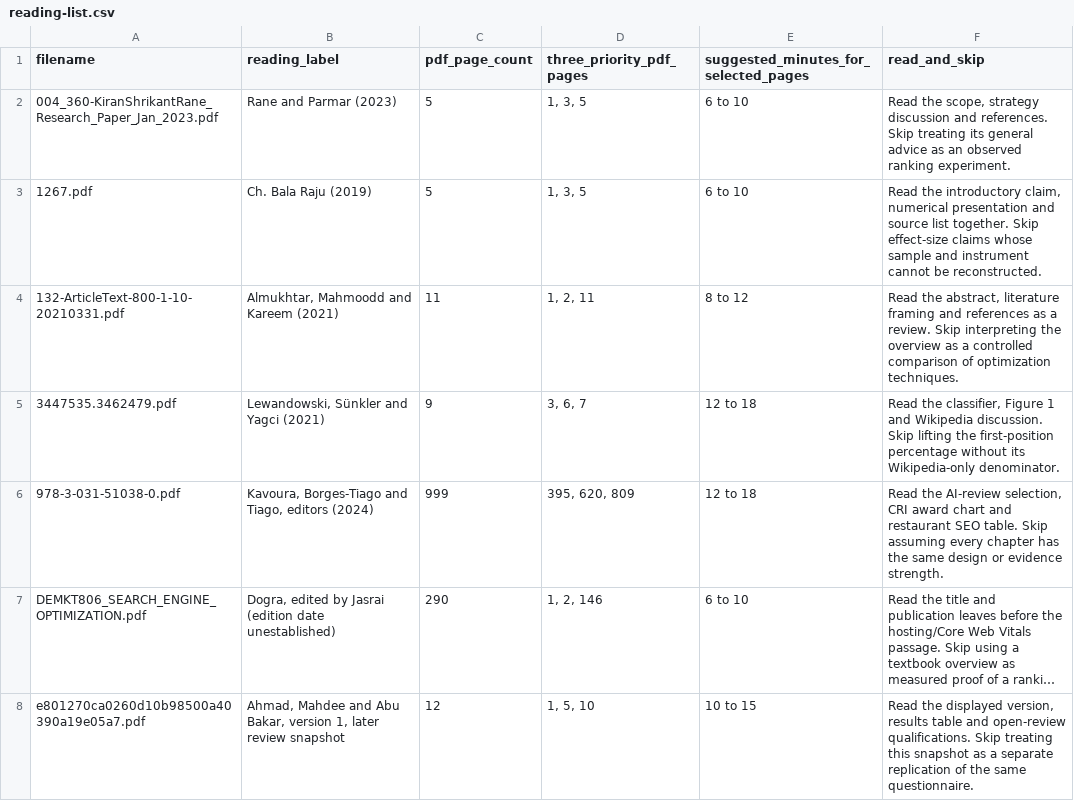
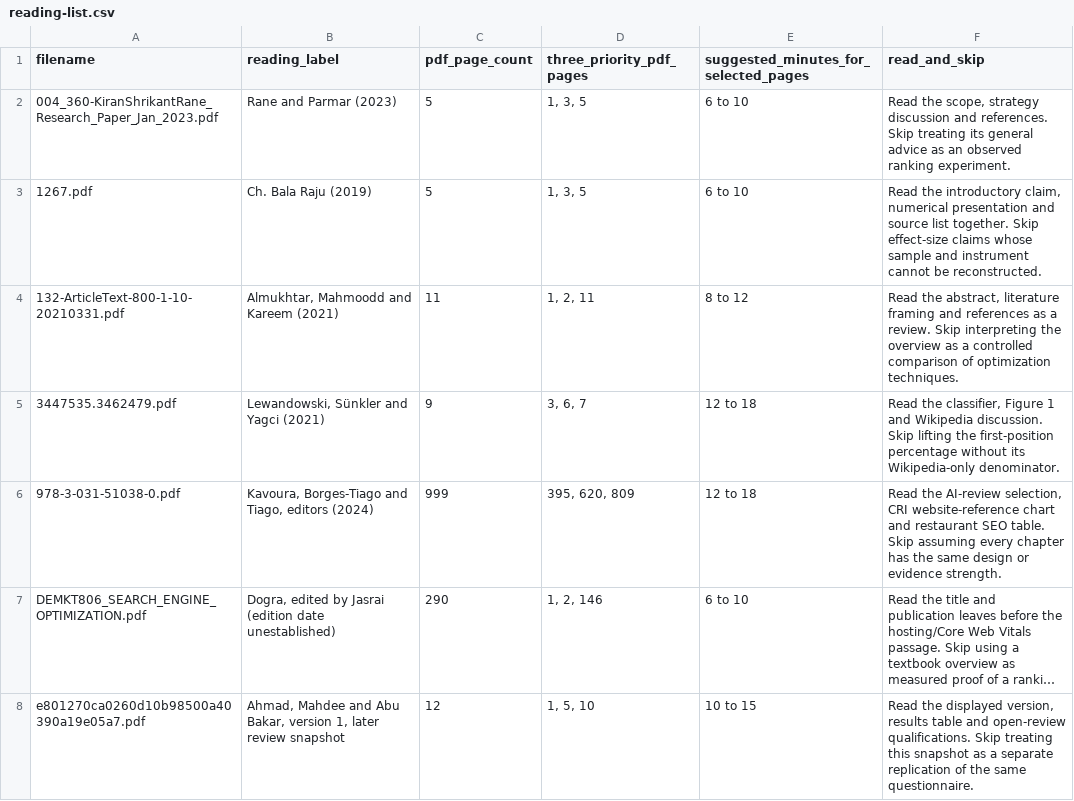
Before and after one commit to Broadcastwell/absence-manual, a CSV file: docs/research/data/reading-list.csv, drawn as a sheet; only a part is shown; long unchanged cells end in …; the diff names each change by its address in the sheet, - before the commit and + after, or states it on an @@ line.

```diff
--- a/docs/research/data/reading-list.csv
+++ b/docs/research/data/reading-list.csv
-F6 (read_and_skip): …selection, CRI award chart and…
+F6 (read_and_skip): …selection, CRI website-reference chart and…
```
Also changed, not shown: 10 other files.
